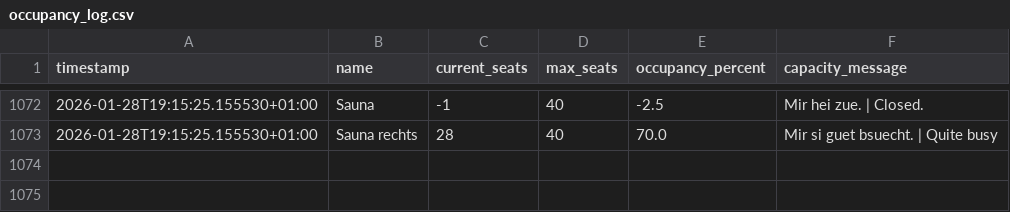
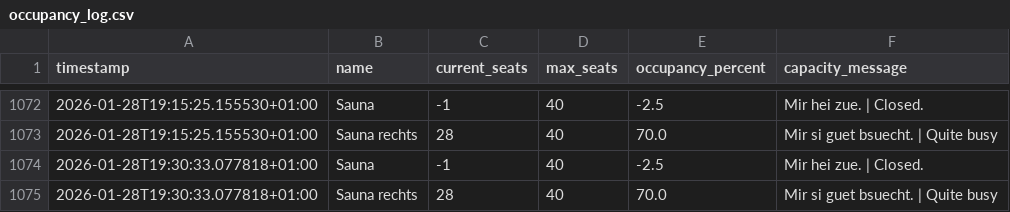
Before and after one commit to tinnern/SaunaLorrainAuslastung, a CSV file: data/occupancy_log.csv, drawn as a sheet; only a part is shown, gaps mark what is left out.

```diff
--- a/data/occupancy_log.csv
+++ b/data/occupancy_log.csv
@@ -1073 +1073,3 @@ timestamp,name,current_seats,max_seats,occupancy_percent,capacity_message
 2026-01-28T19:15:25.155530+01:00,Sauna rechts,28,40,70.0,Mir si guet bsuecht. | Quite busy
+2026-01-28T19:30:33.077818+01:00,Sauna,-1,40,-2.5,Mir hei zue. | Closed.
+2026-01-28T19:30:33.077818+01:00,Sauna rechts,28,40,70.0,Mir si guet bsuecht. | Quite busy
```
Also changed, not shown: 4 other files.
